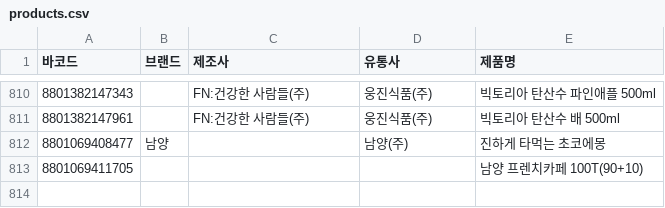
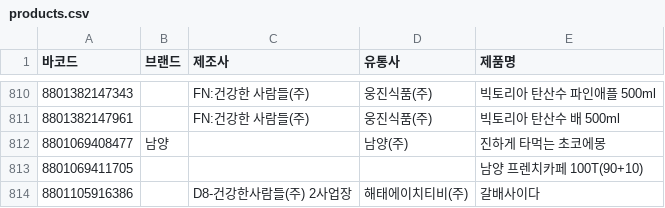
Before and after one commit to NullFull/isnamyang, a CSV file: backend/data/products.csv, drawn as a sheet; only a part is shown, gaps mark what is left out; the diff names each change by its address in the sheet, - before the commit and + after, or states it on an @@ line.

Commit message:
Update products.csv

```diff
--- a/backend/data/products.csv
+++ b/backend/data/products.csv
+row 814: 8801105916386 |  | D8-건강한사람들(주) 2사업장 | 해태에이치티비(주) | 갈배사이다
```
